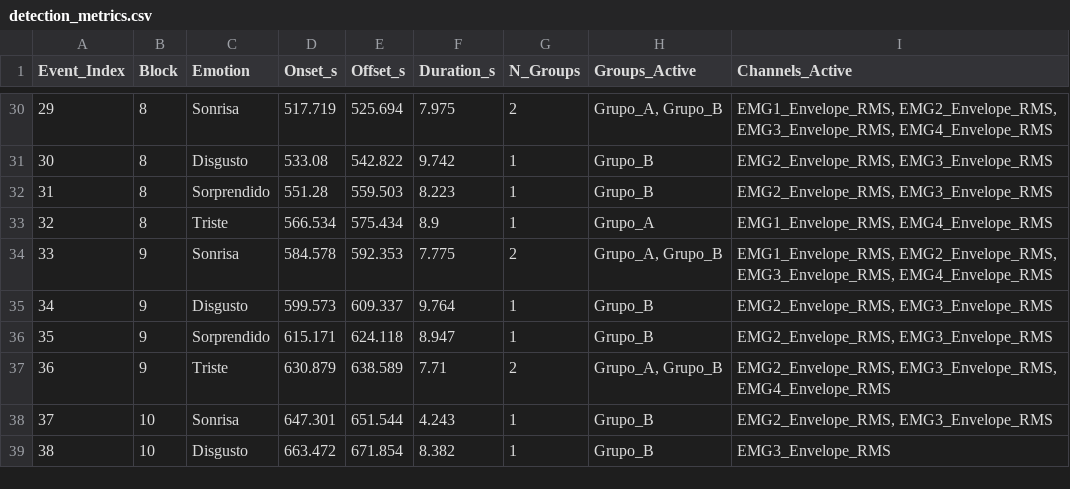
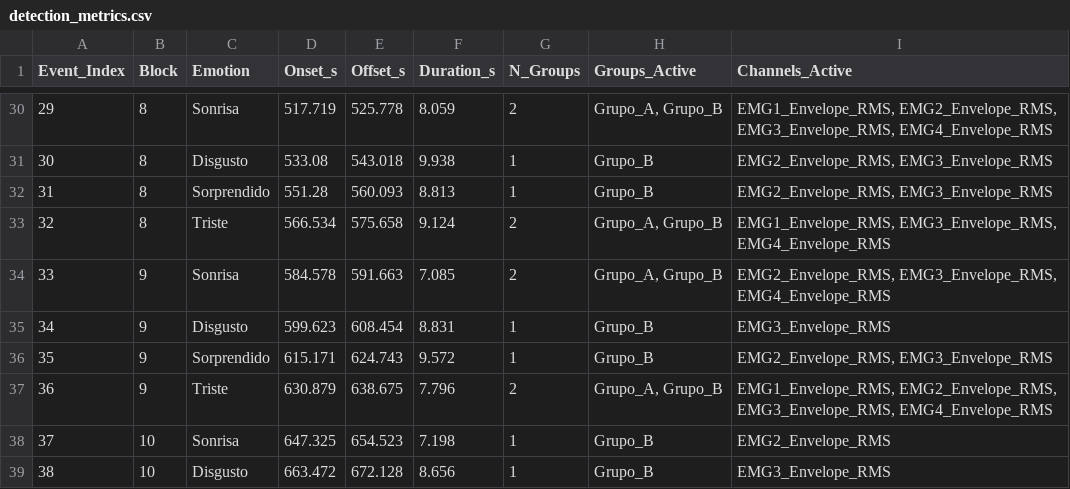
Before and after one commit to andyys27/sEMG-for-facial-recognition-tests, a CSV file: Test1/Active_Channels/detection_metrics.csv, drawn as a sheet; only a part is shown, gaps mark what is left out; the diff covers the shown part only.

```diff
--- a/Test1/Active_Channels/detection_metrics.csv
+++ b/Test1/Active_Channels/detection_metrics.csv
@@ -30,10 +30,10 @@ Event_Index,Block,Emotion,Onset_s,Offset_s,Duration_s,N_Groups,Groups_Active,Cha
-29,8,Sonrisa,517.719,525.694,7.975,2,"Grupo_A, Grupo_B","EMG1_Envelope_RMS, EMG2_Envelope_RMS, EMG3_Envelope_RMS, EMG4_Envelope_RMS"
-30,8,Disgusto,533.08,542.822,9.742,1,Grupo_B,"EMG2_Envelope_RMS, EMG3_Envelope_RMS"
-31,8,Sorprendido,551.28,559.503,8.223,1,Grupo_B,"EMG2_Envelope_RMS, EMG3_Envelope_RMS"
-32,8,Triste,566.534,575.434,8.9,1,Grupo_A,"EMG1_Envelope_RMS, EMG4_Envelope_RMS"
-33,9,Sonrisa,584.578,592.353,7.775,2,"Grupo_A, Grupo_B","EMG1_Envelope_RMS, EMG2_Envelope_RMS, EMG3_Envelope_RMS, EMG4_Envelope_RMS"
-34,9,Disgusto,599.573,609.337,9.764,1,Grupo_B,"EMG2_Envelope_RMS, EMG3_Envelope_RMS"
-35,9,Sorprendido,615.171,624.118,8.947,1,Grupo_B,"EMG2_Envelope_RMS, EMG3_Envelope_RMS"
-36,9,Triste,630.879,638.589,7.71,2,"Grupo_A, Grupo_B","EMG2_Envelope_RMS, EMG3_Envelope_RMS, EMG4_Envelope_RMS"
-37,10,Sonrisa,647.301,651.544,4.243,1,Grupo_B,"EMG2_Envelope_RMS, EMG3_Envelope_RMS"
-38,10,Disgusto,663.472,671.854,8.382,1,Grupo_B,EMG3_Envelope_RMS
+29,8,Sonrisa,517.719,525.778,8.059,2,"Grupo_A, Grupo_B","EMG1_Envelope_RMS, EMG2_Envelope_RMS, EMG3_Envelope_RMS, EMG4_Envelope_RMS"
+30,8,Disgusto,533.08,543.018,9.938,1,Grupo_B,"EMG2_Envelope_RMS, EMG3_Envelope_RMS"
+31,8,Sorprendido,551.28,560.093,8.813,1,Grupo_B,"EMG2_Envelope_RMS, EMG3_Envelope_RMS"
+32,8,Triste,566.534,575.658,9.124,2,"Grupo_A, Grupo_B","EMG1_Envelope_RMS, EMG3_Envelope_RMS, EMG4_Envelope_RMS"
+33,9,Sonrisa,584.578,591.663,7.085,2,"Grupo_A, Grupo_B","EMG2_Envelope_RMS, EMG3_Envelope_RMS, EMG4_Envelope_RMS"
+34,9,Disgusto,599.623,608.454,8.831,1,Grupo_B,EMG3_Envelope_RMS
+35,9,Sorprendido,615.171,624.743,9.572,1,Grupo_B,"EMG2_Envelope_RMS, EMG3_Envelope_RMS"
+36,9,Triste,630.879,638.675,7.796,2,"Grupo_A, Grupo_B","EMG1_Envelope_RMS, EMG2_Envelope_RMS, EMG3_Envelope_RMS, EMG4_Envelope_RMS"
+37,10,Sonrisa,647.325,654.523,7.198,1,Grupo_B,EMG2_Envelope_RMS
+38,10,Disgusto,663.472,672.128,8.656,1,Grupo_B,EMG3_Envelope_RMS
```
Also changed, not shown: 68 edited cells elsewhere in this file, 7 other files.
